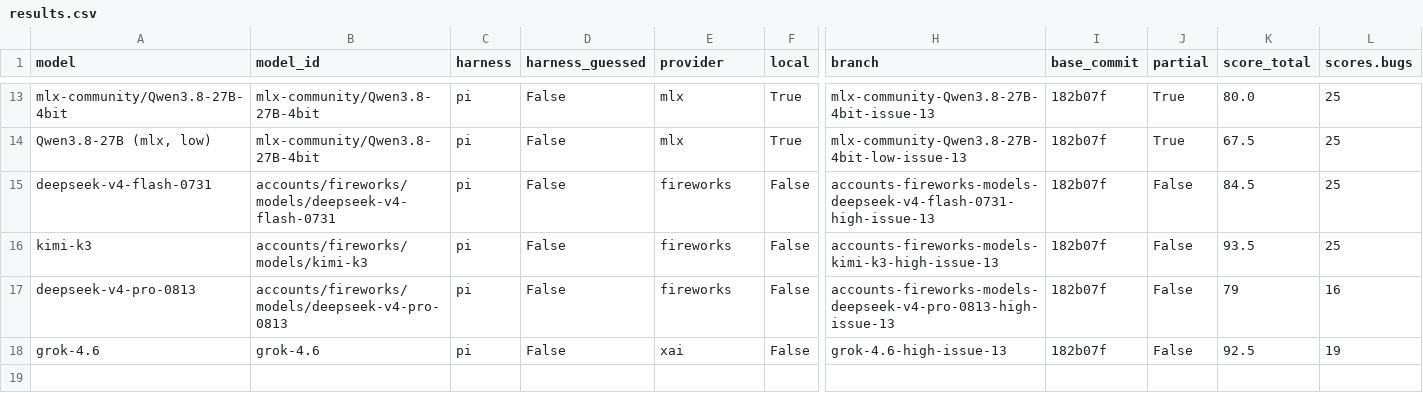
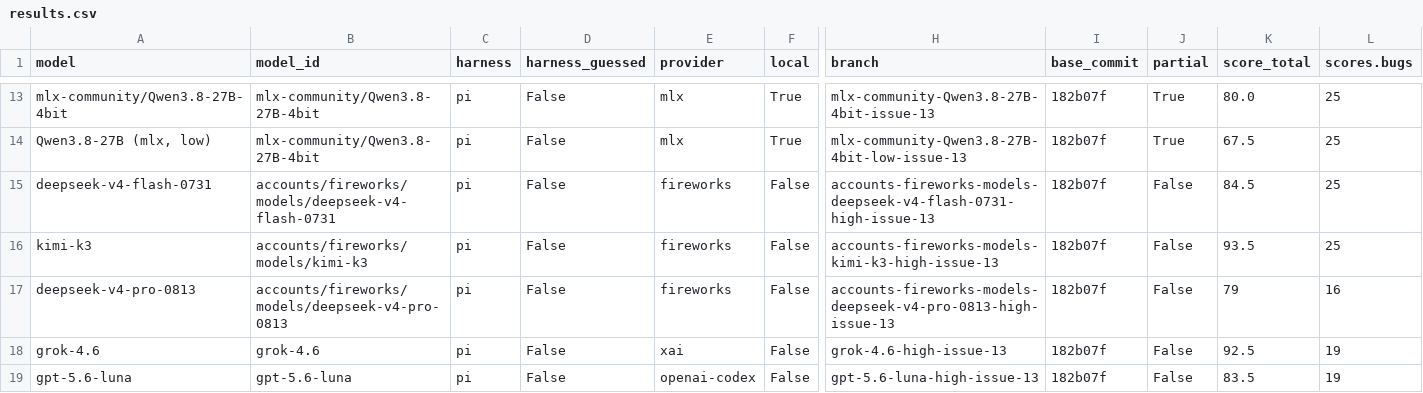
Before and after one commit to irae/local-llm-eval-tools, a CSV file: issue-simulator-bench/results.csv, drawn as a sheet; only a part is shown, gaps mark what is left out; rows hold the shown columns only; the diff names each change by its address in the sheet, - before the commit and + after, or states it on an @@ line.

Commit message:
chore(benchmark): score gpt-5.6-luna blind run (v1.1)
Score 83.5/100. Trap A avoided, trap B fixed, trap C hit (medium
defect: validate-manifest.js exit hook deletes the debug manifest).
Chalk uses Node defaults per v1.1. 18 of 21 commits used fix instead
of the house chore convention. One model nudge. Full suite run 6
times over 21 commits; mendel-pipeline lerna-batch flake confirmed
clean standalone.

```diff
--- a/issue-simulator-bench/results.csv
+++ b/issue-simulator-bench/results.csv
+row 19: gpt-5.6-luna | gpt-5.6-luna | pi | False | openai-codex | False | gpt-5.6-luna-high-issue-13 | 182b07f | False | 83.5 | 19
```
Also changed, not shown: 2 other files.
